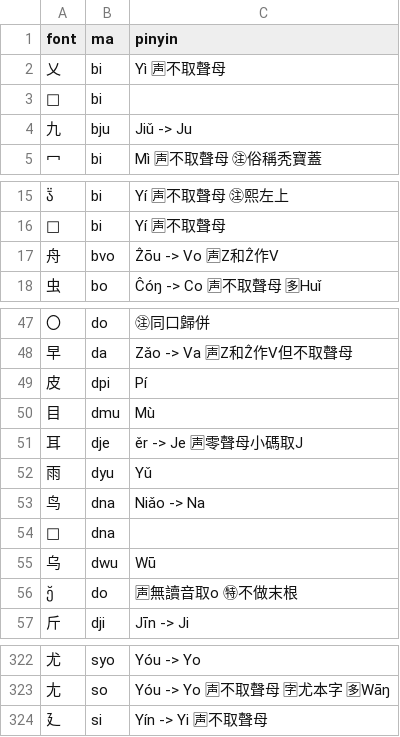
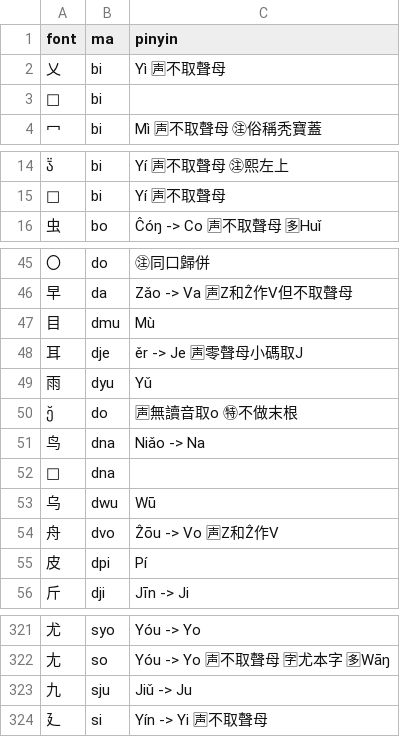
Before and after one commit to forfudan/yu, a CSV file: src/public/zigen-ling.csv, drawn as a sheet; only a part is shown, gaps mark what is left out.

```diff
--- a/src/public/zigen-ling.csv
+++ b/src/public/zigen-ling.csv
@@ -3,3 +3,2 @@ font,ma,pinyin
 ,bi,
-九,bju,Jiǔ -> Ju
 冖,bi,Mì 🈤不取聲母 ㊟俗稱秃寶蓋
@@ -16,3 +15,2 @@ font,ma,pinyin
 ,bi,Yí 🈤不取聲母
-舟,bvo,Ẑōu -> Vo 🈤Z和Ẑ作V
 虫,bo,Ĉóŋ -> Co 🈤不取聲母 🈕Huǐ
@@ -48,3 +46,2 @@ font,ma,pinyin
 早,da,Zǎo -> Va 🈤Z和Ẑ作V但不取聲母
-皮,dpi,Pí
 目,dmu,Mù
@@ -52,2 +49,3 @@ font,ma,pinyin
 雨,dyu,Yǔ
+,do,🈤無讀音取o ㊕不做末根
 鸟,dna,Niǎo -> Na
@@ -55,3 +53,4 @@ font,ma,pinyin
 乌,dwu,Wū
-,do,🈤無讀音取o ㊕不做末根
+舟,dvo,Ẑōu -> Vo 🈤Z和Ẑ作V
+皮,dpi,Pí
 斤,dji,Jīn -> Ji
@@ -323,2 +322,3 @@ font,ma,pinyin
 尢,so,Yóu -> Yo 🈤不取聲母 🈑尤本字 🈕Wāŋ
+九,sju,Jiǔ -> Ju
 廴,si,Yín -> Yi 🈤不取聲母
```
Also changed, not shown: 10 other files.
